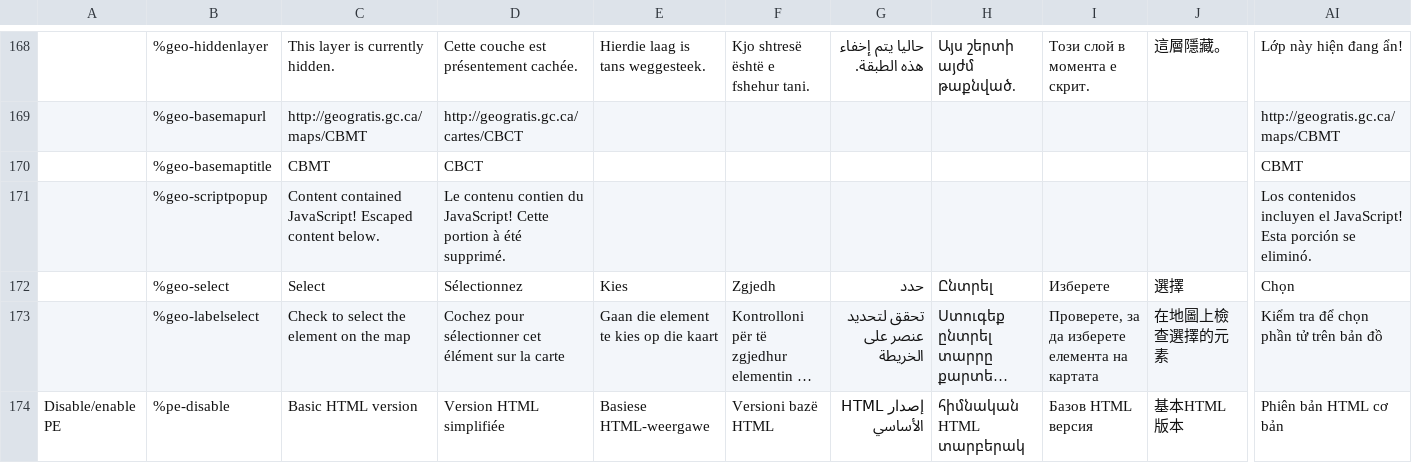
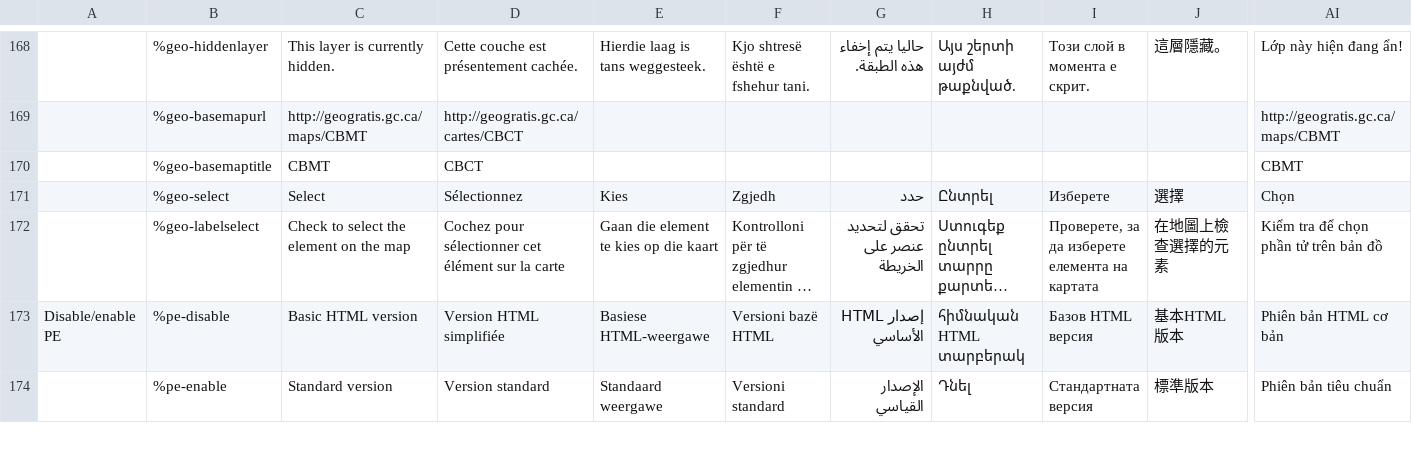
Before and after one commit to wet-boew/wet-boew, a CSV file: src/js/i18n/i18n.csv, drawn as a sheet; only a part is shown, gaps mark what is left out; the shorter side is filled out with more unchanged rows; long unchanged cells end in …; rows hold the shown columns only; the diff names each change by its address in the sheet, - before the commit and + after, or states it on an @@ line.

```diff
--- a/src/js/i18n/i18n.csv
+++ b/src/js/i18n/i18n.csv
-row 171:  | %geo-scriptpopup | Content contained JavaScript! Escaped content below. | Le contenu contien du JavaScript! Cette portion à été supprimé. |  |  |  |  |  |  | Los contenidos incluyen el JavaScript! Esta porción se eliminó.
```
Also changed, not shown: 7 other files.
